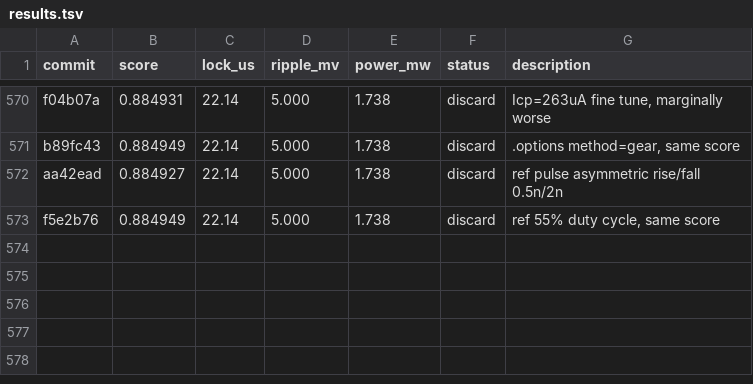
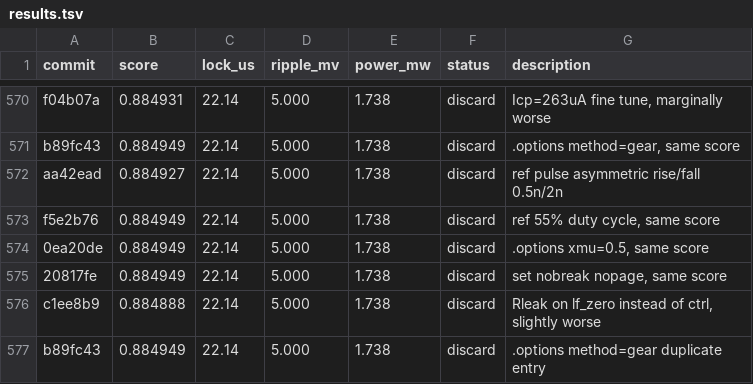
Before and after one commit to edonD/pll-challenge, a TSV file: results.tsv, drawn as a sheet; only a part is shown, gaps mark what is left out; the diff names each change by its address in the sheet, - before the commit and + after, or states it on an @@ line.

Commit message:
results: update leaderboard — exp #573-576 (best: 0.884949)

```diff
--- a/results.tsv
+++ b/results.tsv
+row 574: 0ea20de | 0.884949 | 22.14 | 5.000 | 1.738 | discard | .options xmu=0.5, same score
+row 575: 20817fe | 0.884949 | 22.14 | 5.000 | 1.738 | discard | set nobreak nopage, same score
+row 576: c1ee8b9 | 0.884888 | 22.14 | 5.000 | 1.738 | discard | Rleak on lf_zero instead of ctrl, slightly worse
+row 577: b89fc43 | 0.884949 | 22.14 | 5.000 | 1.738 | discard | .options method=gear duplicate entry
```
Also changed, not shown: 1 other file.
